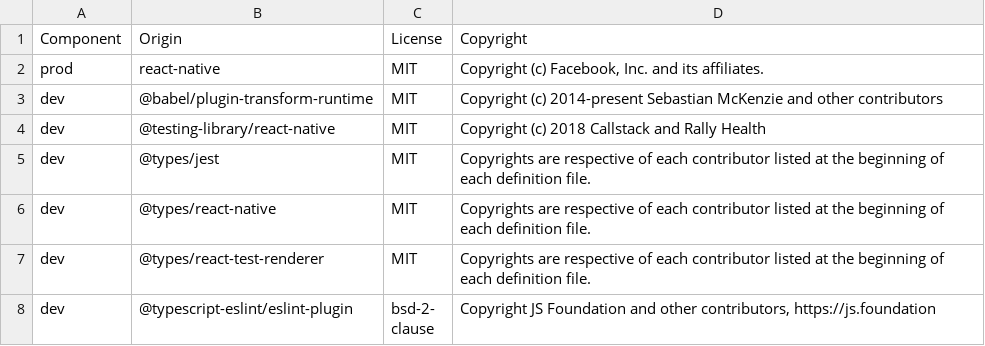
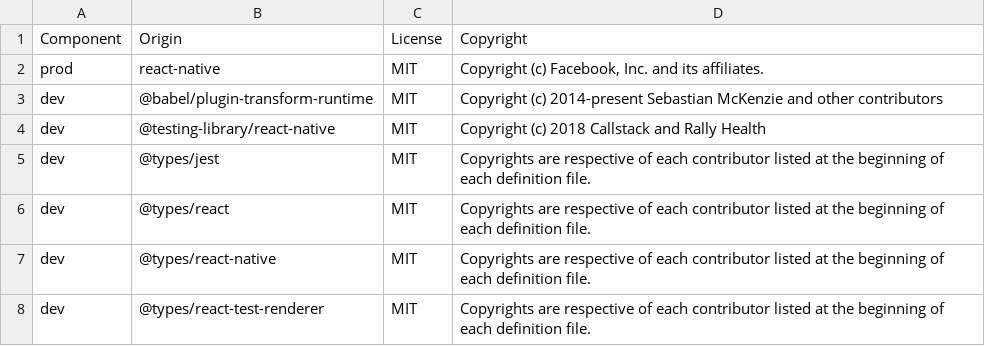
Before and after one commit to DataDog/dd-sdk-reactnative, a CSV file: LICENSE-3rdparty.csv, drawn as a sheet; only a part is shown; the shorter side is filled out with more unchanged rows.

Commit message:
Add types/react 3rd party license

```diff
--- a/LICENSE-3rdparty.csv
+++ b/LICENSE-3rdparty.csv
@@ -5,2 +5,3 @@ dev,@testing-library/react-native,MIT,"Copyright (c) 2018 Callstack and Rally He
 dev,@types/jest,MIT,"Copyrights are respective of each contributor listed at the beginning of each definition file."
+dev,@types/react,MIT,"Copyrights are respective of each contributor listed at the beginning of each definition file."
 dev,@types/react-native,MIT,"Copyrights are respective of each contributor listed at the beginning of each definition file."
```
